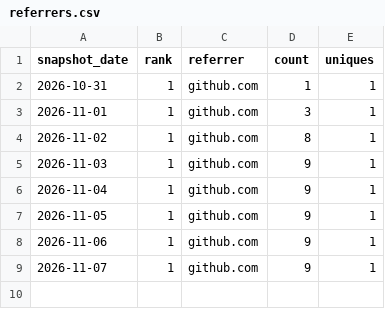
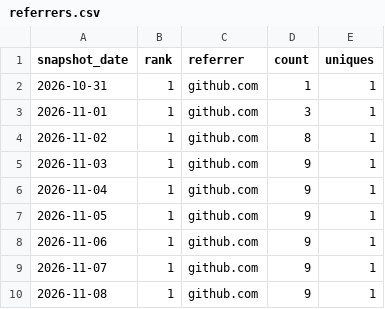
Before and after one commit to danielep71/K-TEMPLATE, a CSV file: data/referrers.csv, drawn as a sheet; the diff names each change by its address in the sheet, - before the commit and + after, or states it on an @@ line.

```diff
--- a/data/referrers.csv
+++ b/data/referrers.csv
+row 10: 2026-11-08 | 1 | github.com | 9 | 1
```
Also changed, not shown: data/daily.csv, data/paths.csv, 3 other files.
